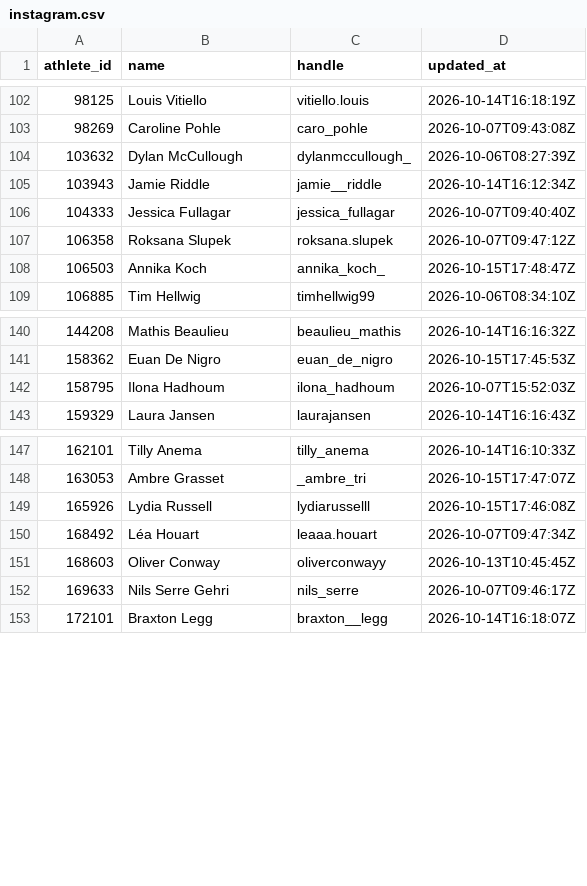
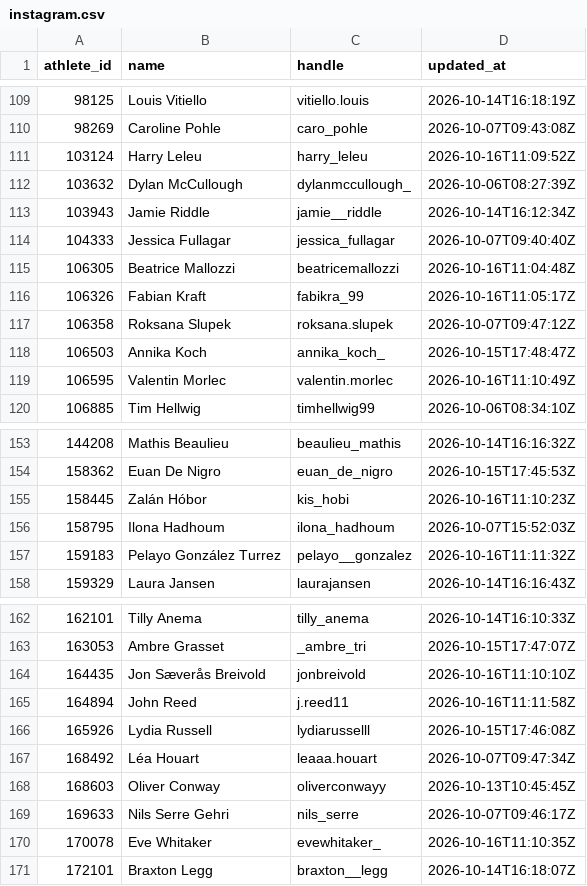
Before and after one commit to Angus-Toms/Pro-Tri-Data, a CSV file: ptd_data/data/instagram.csv, drawn as a sheet; only a part is shown, gaps mark what is left out; the diff covers the shown part only; the diff names each change by its address in the sheet, - before the commit and + after, or states it on an @@ line.

```diff
--- a/ptd_data/data/instagram.csv
+++ b/ptd_data/data/instagram.csv
+row 111: 103124 | Harry Leleu | harry_leleu | 2026-10-16T11:09:52Z
+row 115: 106305 | Beatrice Mallozzi | beatricemallozzi | 2026-10-16T11:04:48Z
+row 116: 106326 | Fabian Kraft | fabikra_99 | 2026-10-16T11:05:17Z
+row 119: 106595 | Valentin Morlec | valentin.morlec | 2026-10-16T11:10:49Z
+row 155: 158445 | Zalán Hóbor | kis_hobi | 2026-10-16T11:10:23Z
+row 157: 159183 | Pelayo González Turrez | pelayo__gonzalez | 2026-10-16T11:11:32Z
+row 164: 164435 | Jon Sæverås Breivold | jonbreivold | 2026-10-16T11:10:10Z
+row 165: 164894 | John Reed | j.reed11 | 2026-10-16T11:11:58Z
+row 170: 170078 | Eve Whitaker | evewhitaker_ | 2026-10-16T11:10:35Z
```
Also changed, not shown: 13 added rows elsewhere in this file.
